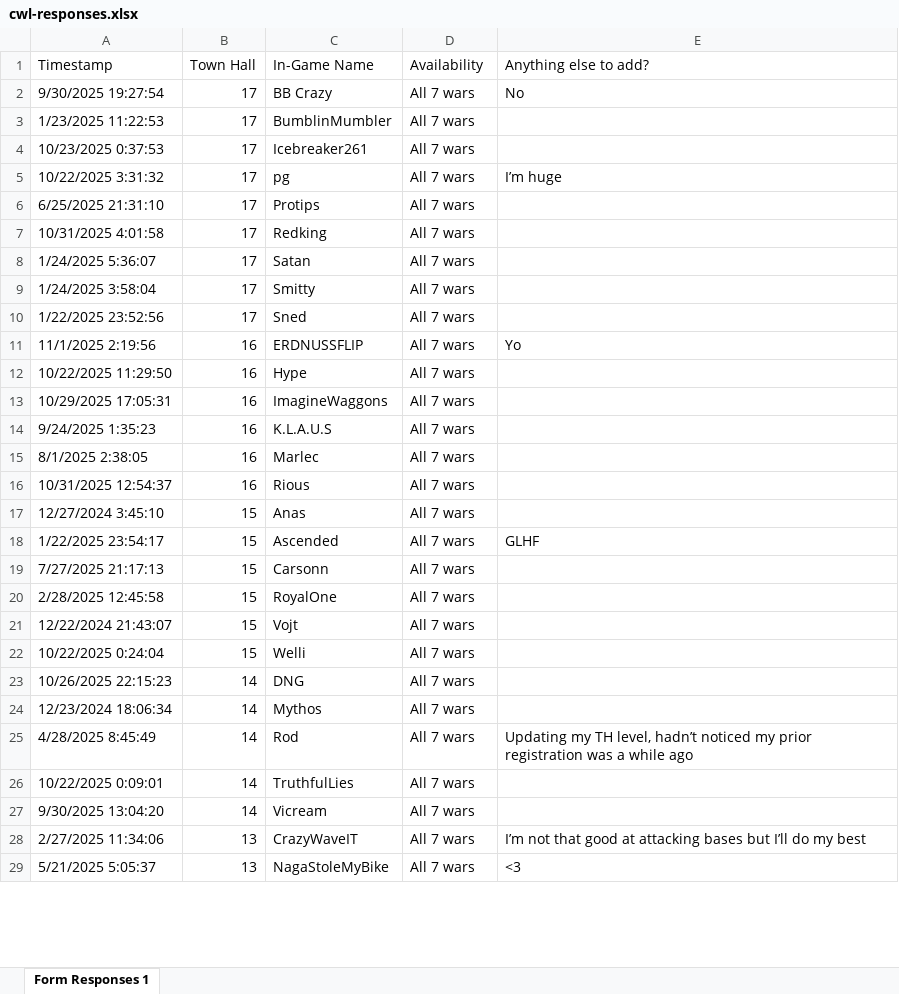
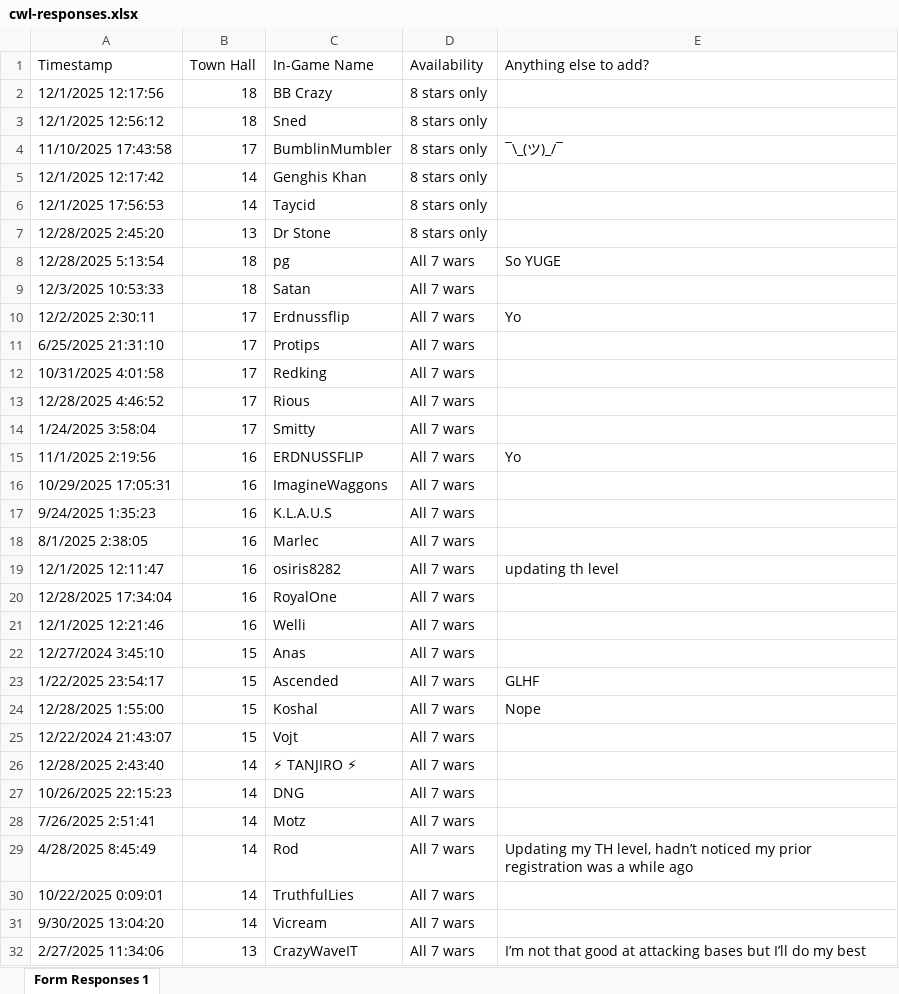
Before and after one commit to DrNekoSenpai/x-ray, an Excel workbook: inputs/cwl-responses.xlsx, sheet Form Responses 1, drawn as a sheet; only a part is shown; the shorter side is filled out with more unchanged rows; values as stored, in another font and other column widths than the file's, no borders; removed rows and columns are numbered as before the commit, all else as after; the diff covers the shown part only; the diff names each change by its address in the sheet, - before the commit and + after, or states it on an @@ line.

```diff
--- a/inputs/cwl-responses.xlsx (sheet Form Responses 1)
+++ b/inputs/cwl-responses.xlsx (sheet Form Responses 1)
-row 2: 9/30/2025 19:27:54 | 17 | BB Crazy | All 7 wars | No
+row 2: 12/1/2025 12:17:56 | 18 | BB Crazy | 8 stars only
+row 3: 12/1/2025 12:56:12 | 18 | Sned | 8 stars only
-A4 (Timestamp): 1/23/2025 11:22:53
+A4 (Timestamp): 11/10/2025 17:43:58
-D4 (Availability): All 7 wars
+D4 (Availability): 8 stars only
-E4 (Anything else to add?): (empty)
+E4 (Anything else to add?): ¯\_(ツ)_/¯
-row 4: 10/23/2025 0:37:53 | 17 | Icebreaker261 | All 7 wars
+row 5: 12/1/2025 12:17:42 | 14 | Genghis Khan | 8 stars only
+row 6: 12/1/2025 17:56:53 | 14 | Taycid | 8 stars only
+row 7: 12/28/2025 2:45:20 | 13 | Dr Stone | 8 stars only
+row 8: 12/28/2025 5:13:54 | 18 | pg | All 7 wars | So YUGE
+row 9: 12/3/2025 10:53:33 | 18 | Satan | All 7 wars
-A10 (Timestamp): 10/22/2025 3:31:32
+A10 (Timestamp): 12/2/2025 2:30:11
-C10 (In-Game Name): pg
+C10 (In-Game Name): Erdnussflip
-E10 (Anything else to add?): I’m huge
+E10 (Anything else to add?): Yo
-A13 (Timestamp): 1/24/2025 5:36:07
+A13 (Timestamp): 12/28/2025 4:46:52
-C13 (In-Game Name): Satan
+C13 (In-Game Name): Rious
-row 10: 1/22/2025 23:52:56 | 17 | Sned | All 7 wars
-row 12: 10/22/2025 11:29:50 | 16 | Hype | All 7 wars
+row 19: 12/1/2025 12:11:47 | 16 | osiris8282 | All 7 wars | updating th level
-A20 (Timestamp): 10/31/2025 12:54:37
+A20 (Timestamp): 12/28/2025 17:34:04
-C20 (In-Game Name): Rious
+C20 (In-Game Name): RoyalOne
+row 21: 12/1/2025 12:21:46 | 16 | Welli | All 7 wars
-row 19: 7/27/2025 21:17:13 | 15 | Carsonn | All 7 wars
-A24 (Timestamp): 2/28/2025 12:45:58
+A24 (Timestamp): 12/28/2025 1:55:00
-C24 (In-Game Name): RoyalOne
+C24 (In-Game Name): Koshal
-E24 (Anything else to add?): (empty)
+E24 (Anything else to add?): Nope
-row 22: 10/22/2025 0:24:04 | 15 | Welli | All 7 wars
+row 26: 12/28/2025 2:43:40 | 14 | ⚡ TANJIRO ⚡ | All 7 wars
-A28 (Timestamp): 12/23/2024 18:06:34
+A28 (Timestamp): 7/26/2025 2:51:41
-C28 (In-Game Name): Mythos
+C28 (In-Game Name): Motz
```
Also changed, not shown: 7 added rows and 11 removed rows elsewhere in this sheet, inputs/attack-log.xlsx, inputs/missed-hits.xlsx, 32 other files.
